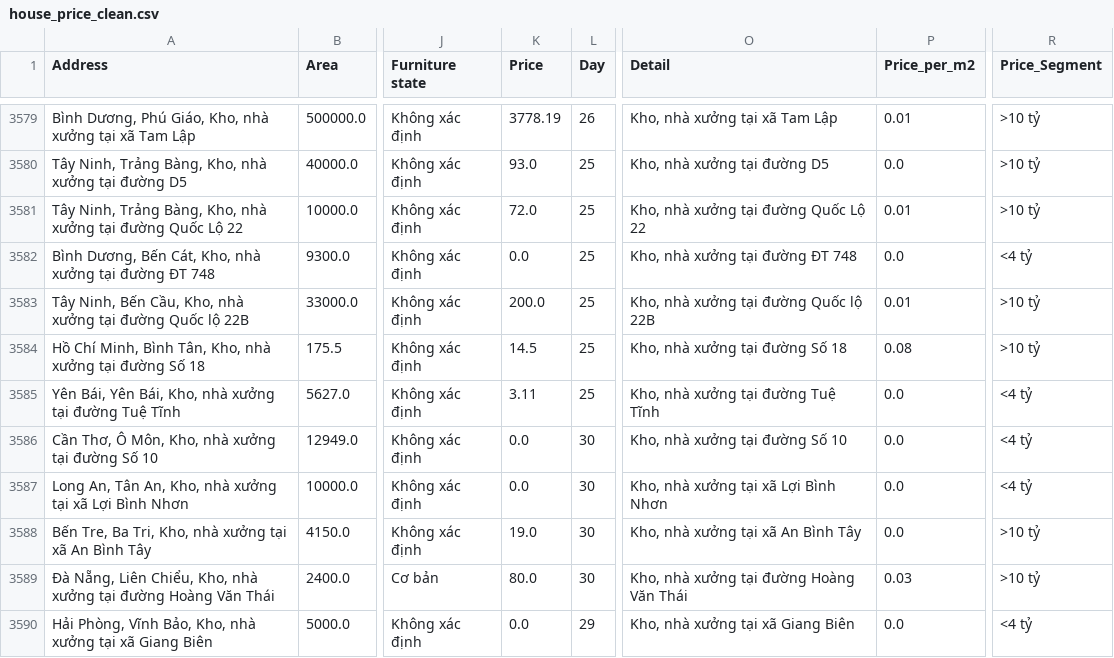
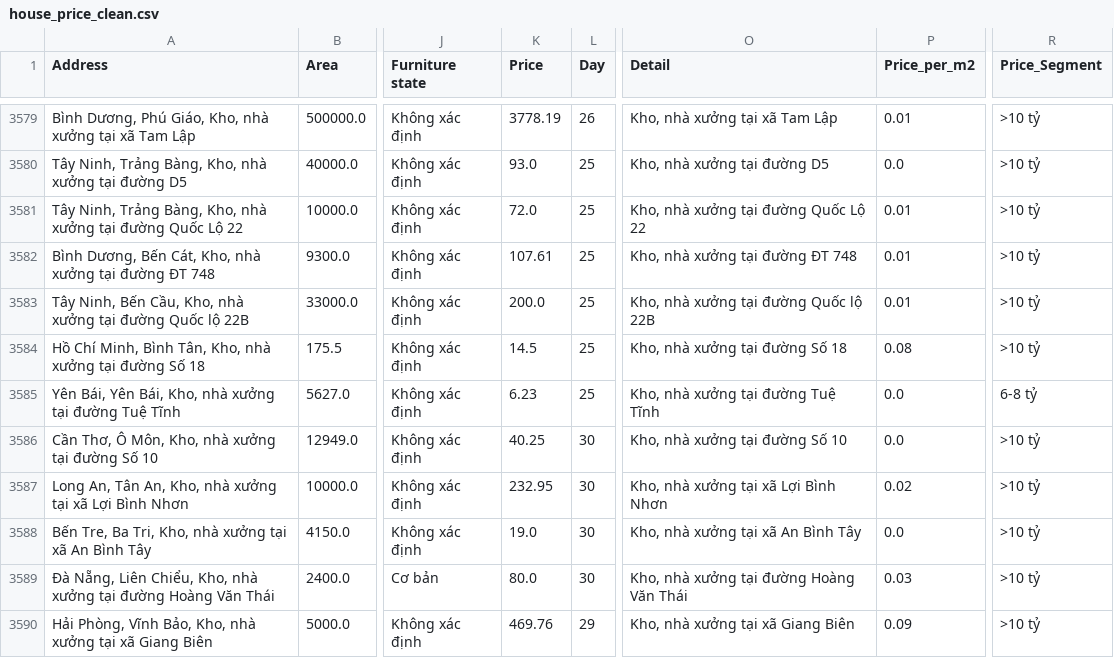
Before and after one commit to ohthisischichi/DataVisualization-Group14-FinalProject, a CSV file: Data/processed/house_price_clean.csv, drawn as a sheet; only a part is shown, gaps mark what is left out; the diff covers the shown part only; the diff names each change by its address in the sheet, - before the commit and + after, or states it on an @@ line.

Commit message:
Pate chinh Data, sua giao dien web va tab dia ly

```diff
--- a/Data/processed/house_price_clean.csv
+++ b/Data/processed/house_price_clean.csv
-K3582 (Price): 0.0
+K3582 (Price): 107.61
-P3582 (Price_per_m2): 0.0
+P3582 (Price_per_m2): 0.01
-R3582 (Price_Segment): <4 tỷ
+R3582 (Price_Segment): >10 tỷ
-K3585 (Price): 3.11
+K3585 (Price): 6.23
-R3585 (Price_Segment): <4 tỷ
+R3585 (Price_Segment): 6-8 tỷ
-K3586 (Price): 0.0
+K3586 (Price): 40.25
-R3586:R3587 (Price_Segment): <4 tỷ
+R3586:R3587 (Price_Segment): >10 tỷ
-K3587 (Price): 0.0
+K3587 (Price): 232.95
-P3587 (Price_per_m2): 0.0
+P3587 (Price_per_m2): 0.02
-K3590 (Price): 0.0
+K3590 (Price): 469.76
-P3590 (Price_per_m2): 0.0
+P3590 (Price_per_m2): 0.09
-R3590 (Price_Segment): <4 tỷ
+R3590 (Price_Segment): >10 tỷ
```
Also changed, not shown: 102 edited cells elsewhere in this file, 10 other files.
